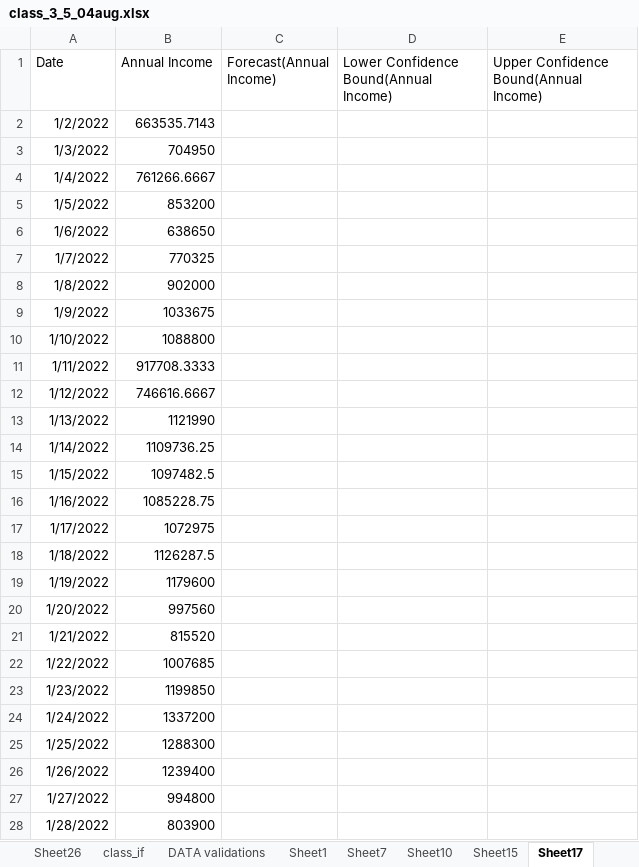
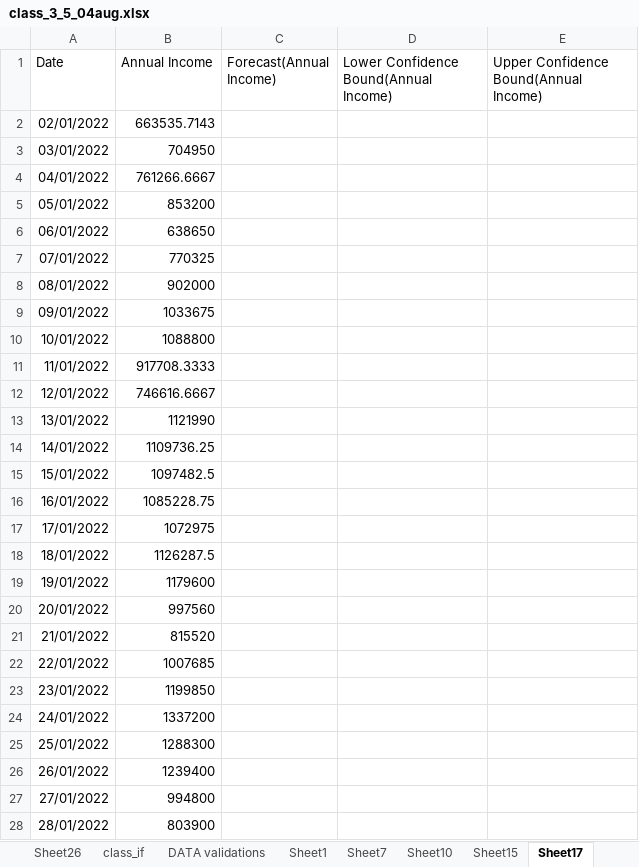
Before and after one commit to shahil04/ds_materials, an Excel workbook: excel/class_practice/class_3_5_04aug.xlsx, sheet Sheet17, drawn as a sheet; only a part is shown; values as stored, in another font and other column widths than the file's, no borders; charts and pictures and table styles not drawn; the diff covers the shown part only; the diff names each change by its address in the sheet, - before the commit and + after, or states it on an @@ line.

```diff
--- a/excel/class_practice/class_3_5_04aug.xlsx (sheet Sheet17)
+++ b/excel/class_practice/class_3_5_04aug.xlsx (sheet Sheet17)
-A2 (Date): 1/2/2022
+A2 (Date): 02/01/2022
-A3 (Date): 1/3/2022
+A3 (Date): 03/01/2022
-A4 (Date): 1/4/2022
+A4 (Date): 04/01/2022
-A5 (Date): 1/5/2022
+A5 (Date): 05/01/2022
-A6 (Date): 1/6/2022
+A6 (Date): 06/01/2022
-A7 (Date): 1/7/2022
+A7 (Date): 07/01/2022
-A8 (Date): 1/8/2022
+A8 (Date): 08/01/2022
-A9 (Date): 1/9/2022
+A9 (Date): 09/01/2022
-A10 (Date): 1/10/2022
+A10 (Date): 10/01/2022
-A11 (Date): 1/11/2022
+A11 (Date): 11/01/2022
-A12 (Date): 1/12/2022
+A12 (Date): 12/01/2022
-A13 (Date): 1/13/2022
+A13 (Date): 13/01/2022
-A14 (Date): 1/14/2022
+A14 (Date): 14/01/2022
-A15 (Date): 1/15/2022
+A15 (Date): 15/01/2022
-A16 (Date): 1/16/2022
+A16 (Date): 16/01/2022
-A17 (Date): 1/17/2022
+A17 (Date): 17/01/2022
-A18 (Date): 1/18/2022
+A18 (Date): 18/01/2022
-A19 (Date): 1/19/2022
+A19 (Date): 19/01/2022
-A20 (Date): 1/20/2022
+A20 (Date): 20/01/2022
-A21 (Date): 1/21/2022
+A21 (Date): 21/01/2022
-A22 (Date): 1/22/2022
+A22 (Date): 22/01/2022
-A23 (Date): 1/23/2022
+A23 (Date): 23/01/2022
-A24 (Date): 1/24/2022
+A24 (Date): 24/01/2022
-A25 (Date): 1/25/2022
+A25 (Date): 25/01/2022
-A26 (Date): 1/26/2022
+A26 (Date): 26/01/2022
-A27 (Date): 1/27/2022
+A27 (Date): 27/01/2022
-A28 (Date): 1/28/2022
+A28 (Date): 28/01/2022
```
Also changed, not shown: 727 edited cells elsewhere in this sheet, sheet Sheet16, sheet class_if, other sheet tabs, formulas that keep their value, charts or pictures, excel/class_notes/what-if/Data Table What if.xlsx, excel/class_notes/what-if/Goal Seek CLASS (1).xlsx, 37 other files.
